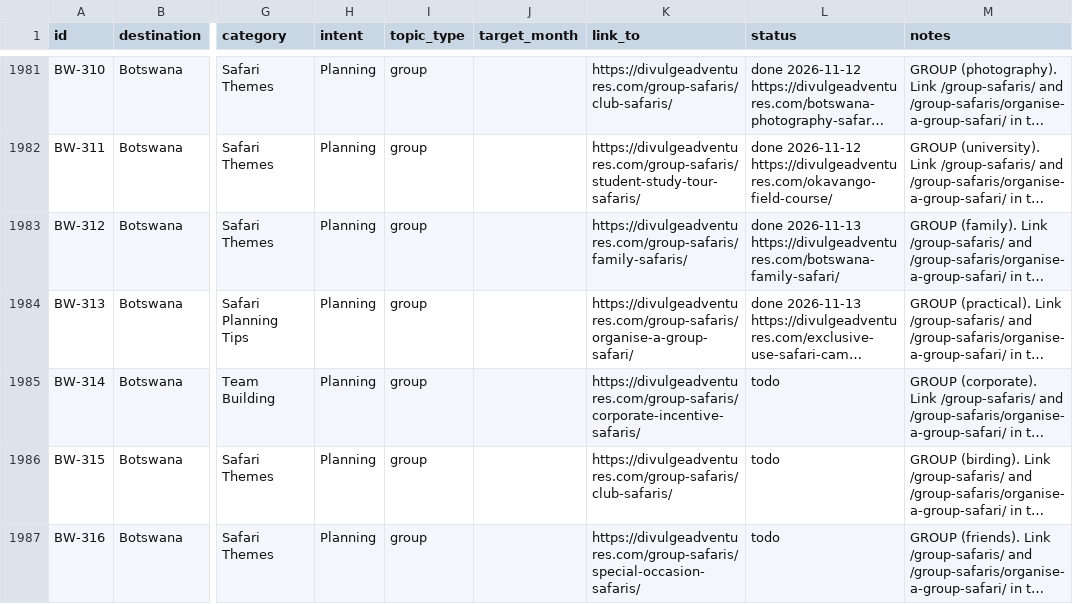
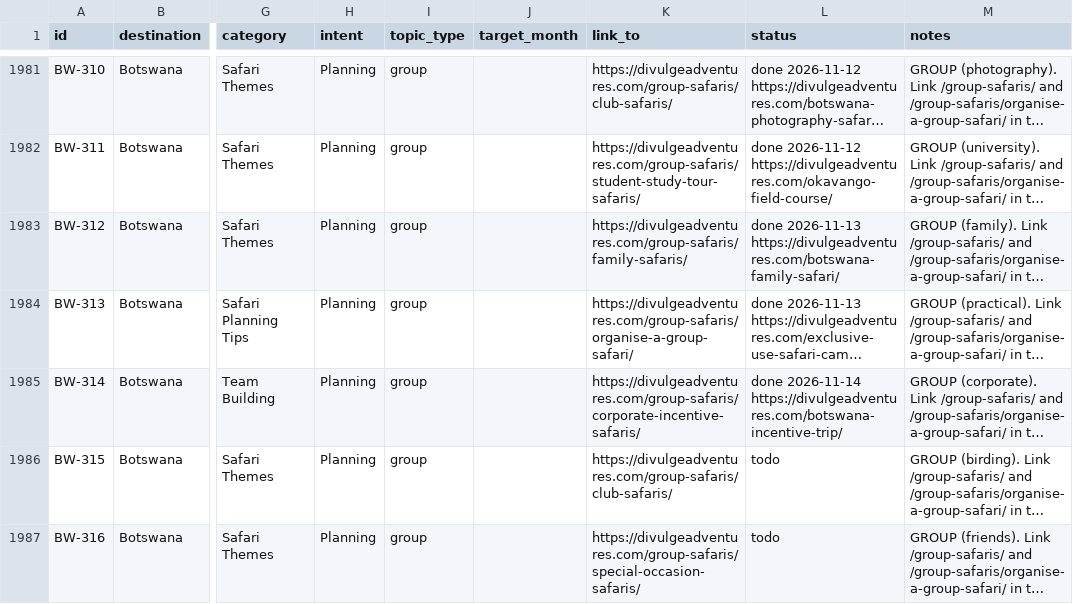
Before and after one commit to divulgeadventures/divulge-blog, a CSV file: TOPIC_BANK.csv, drawn as a sheet; only a part is shown, gaps mark what is left out; long unchanged cells end in …; the diff names each change by its address in the sheet, - before the commit and + after, or states it on an @@ line.

```diff
--- a/TOPIC_BANK.csv
+++ b/TOPIC_BANK.csv
-L1985 (status): todo
+L1985 (status): done 2026-11-14 https://divulgeadventures.com/botswana-incentive-trip/
```
Also changed, not shown: 5 other files.
